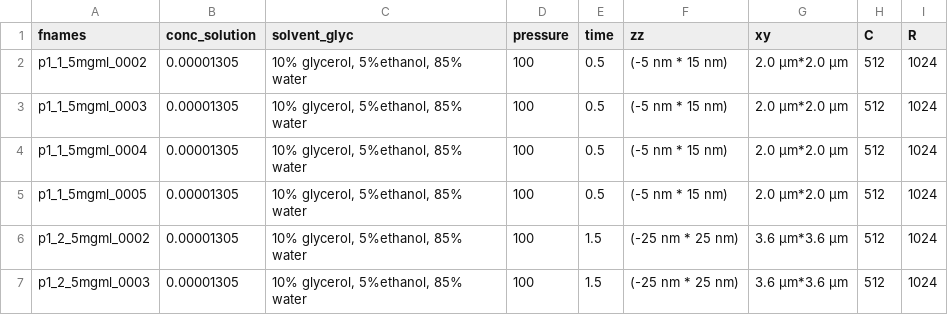
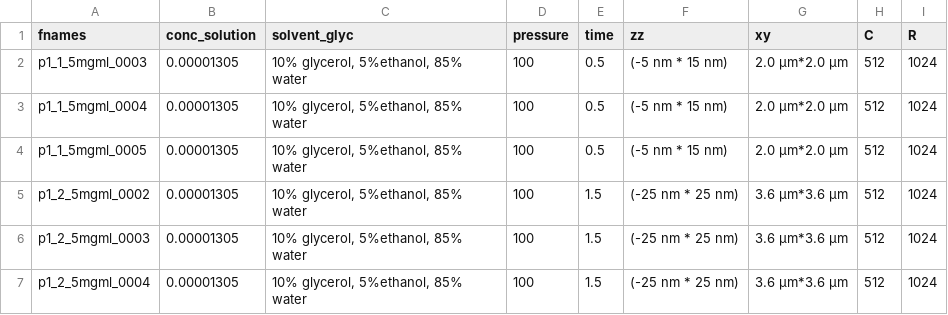
Before and after one commit to ABnano/nano-descriptions, a CSV file: data/star_polymer_conditions.csv, drawn as a sheet; only a part is shown; the shorter side is filled out with more unchanged rows.

```diff
--- a/data/star_polymer_conditions.csv
+++ b/data/star_polymer_conditions.csv
@@ -1,3 +1,2 @@
 fnames,conc_solution,solvent_glyc,pressure,time,zz,"xy",C,R
-p1_1_5mgml_0002,0.00001305,"10% glycerol, 5%ethanol, 85% water",100,0.5,(-5 nm * 15 nm),2.0 μm*2.0 μm,512,1024
 p1_1_5mgml_0003,0.00001305,"10% glycerol, 5%ethanol, 85% water",100,0.5,(-5 nm * 15 nm),2.0 μm*2.0 μm,512,1024
```
Also changed, not shown: 1 other file.
